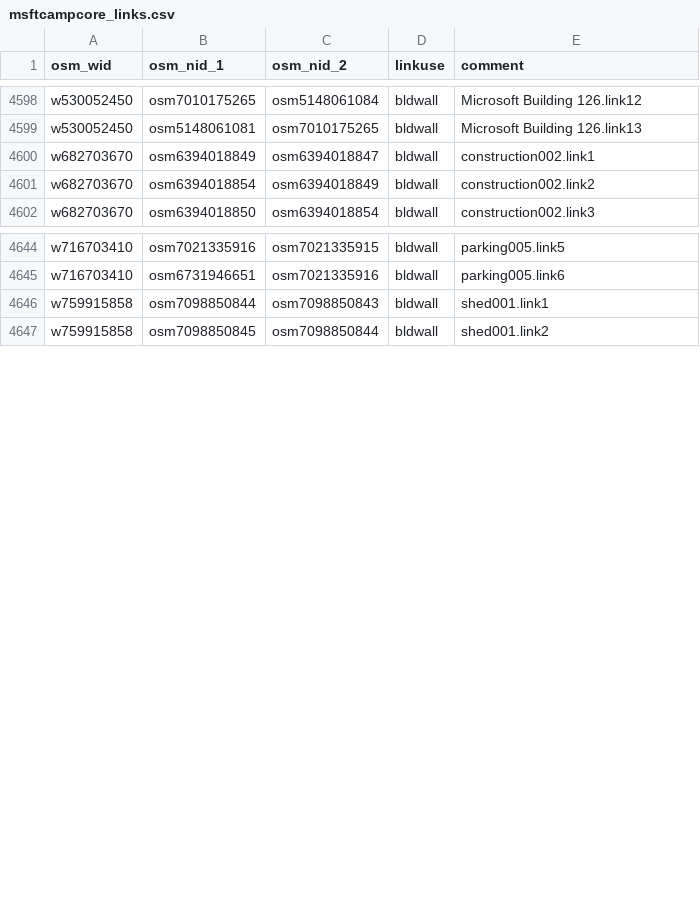
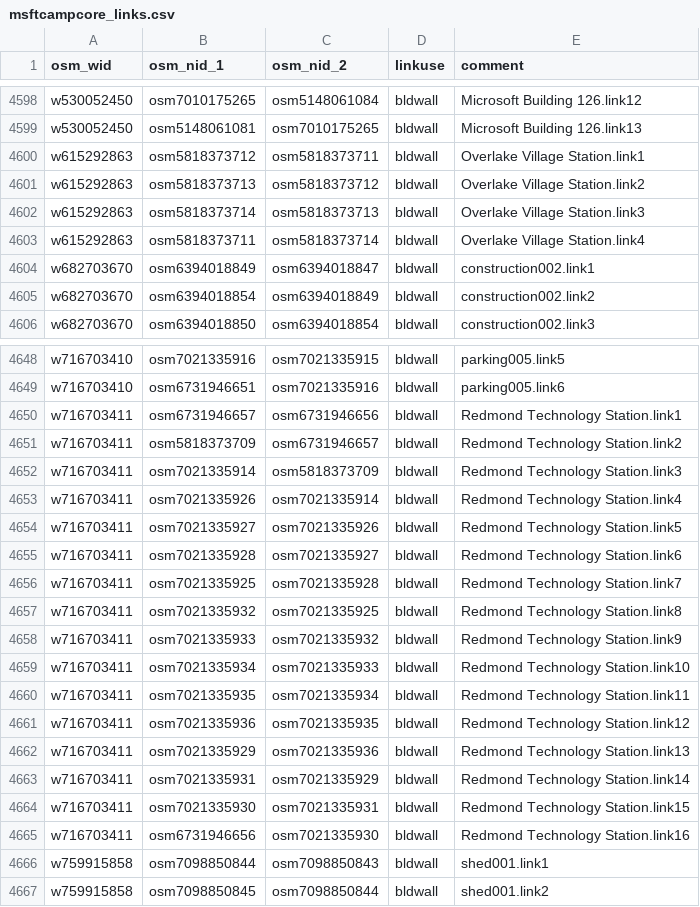
Before and after one commit to MikeWise2718/CampSim, a CSV file: Assets/Resources/osmcsv/msftcampcore_links.csv, drawn as a sheet; only a part is shown, gaps mark what is left out; the diff names each change by its address in the sheet, - before the commit and + after, or states it on an @@ line.

```diff
--- a/Assets/Resources/osmcsv/msftcampcore_links.csv
+++ b/Assets/Resources/osmcsv/msftcampcore_links.csv
+row 4600: w615292863 | osm5818373712 | osm5818373711 | bldwall | Overlake Village Station.link1
+row 4601: w615292863 | osm5818373713 | osm5818373712 | bldwall | Overlake Village Station.link2
+row 4602: w615292863 | osm5818373714 | osm5818373713 | bldwall | Overlake Village Station.link3
+row 4603: w615292863 | osm5818373711 | osm5818373714 | bldwall | Overlake Village Station.link4
+row 4650: w716703411 | osm6731946657 | osm6731946656 | bldwall | Redmond Technology Station.link1
+row 4651: w716703411 | osm5818373709 | osm6731946657 | bldwall | Redmond Technology Station.link2
+row 4652: w716703411 | osm7021335914 | osm5818373709 | bldwall | Redmond Technology Station.link3
+row 4653: w716703411 | osm7021335926 | osm7021335914 | bldwall | Redmond Technology Station.link4
+row 4654: w716703411 | osm7021335927 | osm7021335926 | bldwall | Redmond Technology Station.link5
+row 4655: w716703411 | osm7021335928 | osm7021335927 | bldwall | Redmond Technology Station.link6
+row 4656: w716703411 | osm7021335925 | osm7021335928 | bldwall | Redmond Technology Station.link7
+row 4657: w716703411 | osm7021335932 | osm7021335925 | bldwall | Redmond Technology Station.link8
+row 4658: w716703411 | osm7021335933 | osm7021335932 | bldwall | Redmond Technology Station.link9
+row 4659: w716703411 | osm7021335934 | osm7021335933 | bldwall | Redmond Technology Station.link10
+row 4660: w716703411 | osm7021335935 | osm7021335934 | bldwall | Redmond Technology Station.link11
+row 4661: w716703411 | osm7021335936 | osm7021335935 | bldwall | Redmond Technology Station.link12
+row 4662: w716703411 | osm7021335929 | osm7021335936 | bldwall | Redmond Technology Station.link13
+row 4663: w716703411 | osm7021335931 | osm7021335929 | bldwall | Redmond Technology Station.link14
+row 4664: w716703411 | osm7021335930 | osm7021335931 | bldwall | Redmond Technology Station.link15
+row 4665: w716703411 | osm6731946656 | osm7021335930 | bldwall | Redmond Technology Station.link16
```
Also changed, not shown: Assets/Resources/osmcsv/msftcampcore_nodes.csv, Assets/Resources/osmcsv/msftcampcore_ways.csv, 24 other files.
